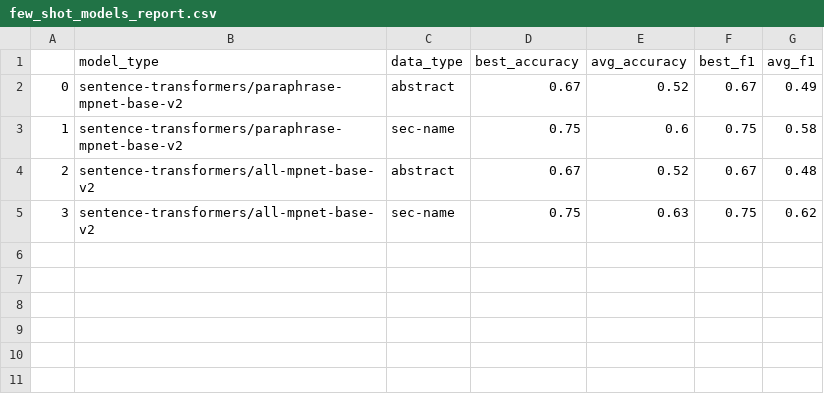
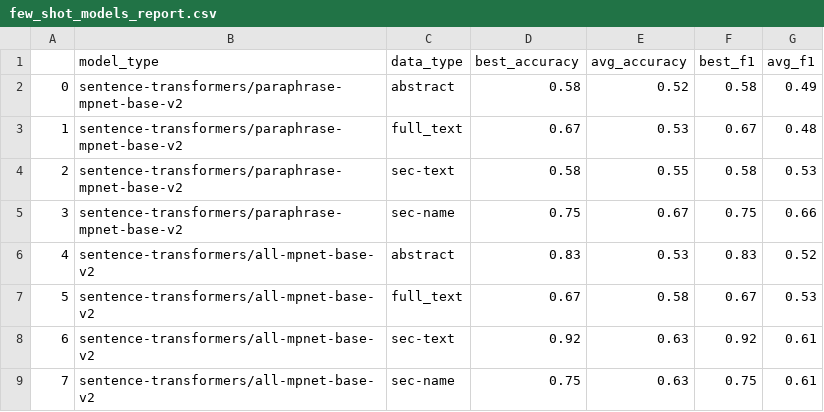
Before and after one commit to Bhuvanesh-Verma/sciplore, a CSV file: experiments/few_shot_models_report.csv, drawn as a sheet.

Commit message:
update few shot experiment results

```diff
--- a/experiments/few_shot_models_report.csv
+++ b/experiments/few_shot_models_report.csv
@@ -1,5 +1,9 @@
 ,model_type,data_type,best_accuracy,avg_accuracy,best_f1,avg_f1
-0,sentence-transformers/paraphrase-mpnet-base-v2,abstract,0.67,0.52,0.67,0.49
-1,sentence-transformers/paraphrase-mpnet-base-v2,sec-name,0.75,0.6,0.75,0.58
-2,sentence-transformers/all-mpnet-base-v2,abstract,0.67,0.52,0.67,0.48
-3,sentence-transformers/all-mpnet-base-v2,sec-name,0.75,0.63,0.75,0.62
+0,sentence-transformers/paraphrase-mpnet-base-v2,abstract,0.58,0.52,0.58,0.49
+1,sentence-transformers/paraphrase-mpnet-base-v2,full_text,0.67,0.53,0.67,0.48
+2,sentence-transformers/paraphrase-mpnet-base-v2,sec-text,0.58,0.55,0.58,0.53
+3,sentence-transformers/paraphrase-mpnet-base-v2,sec-name,0.75,0.67,0.75,0.66
+4,sentence-transformers/all-mpnet-base-v2,abstract,0.83,0.53,0.83,0.52
+5,sentence-transformers/all-mpnet-base-v2,full_text,0.67,0.58,0.67,0.53
+6,sentence-transformers/all-mpnet-base-v2,sec-text,0.92,0.63,0.92,0.61
+7,sentence-transformers/all-mpnet-base-v2,sec-name,0.75,0.63,0.75,0.61
```
Also changed, not shown: 4 other files.
